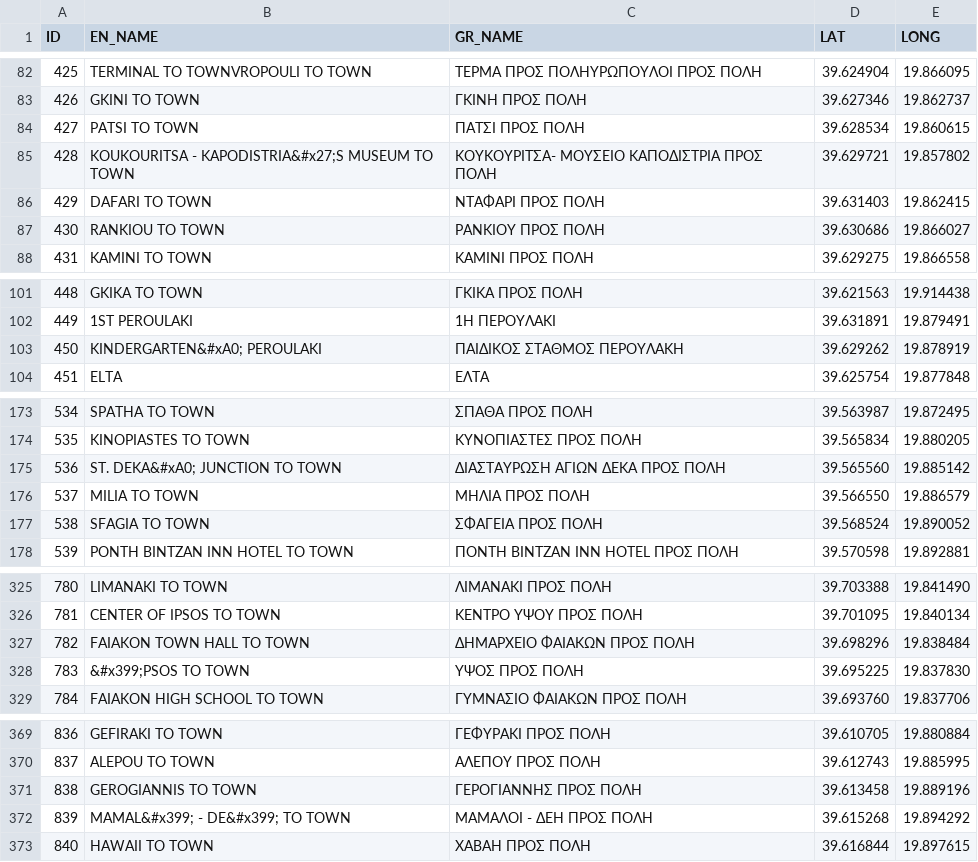
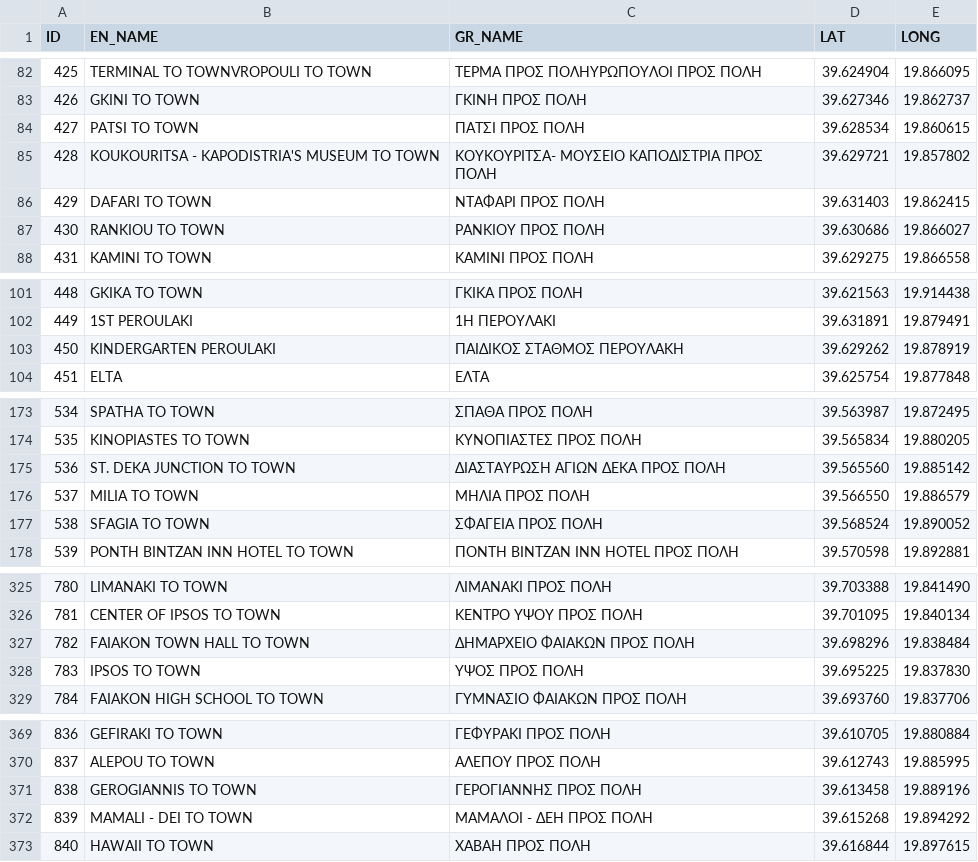
Before and after one commit to georgekrds/Corfu-GIS-Data, a CSV file: Corfu_City_Bus/stops.csv, drawn as a sheet; only a part is shown, gaps mark what is left out; the diff covers the shown part only.

```diff
--- a/Corfu_City_Bus/stops.csv
+++ b/Corfu_City_Bus/stops.csv
@@ -84,3 +84,3 @@ ID,EN_NAME,GR_NAME,LAT,LONG
 427,PATSI TO TOWN,ΠΑΤΣΙ ΠΡΟΣ ΠΟΛΗ,39.628534,19.860615
-428,KOUKOURITSA - KAPODISTRIA&#x27;S MUSEUM TO TOWN,ΚΟΥΚΟΥΡΙΤΣΑ- ΜΟΥΣΕΙΟ ΚΑΠΟΔΙΣΤΡΙΑ ΠΡΟΣ ΠΟΛΗ,39.629721,19.857802
+428,KOUKOURITSA - KAPODISTRIA'S MUSEUM TO TOWN,ΚΟΥΚΟΥΡΙΤΣΑ- ΜΟΥΣΕΙΟ ΚΑΠΟΔΙΣΤΡΙΑ ΠΡΟΣ ΠΟΛΗ,39.629721,19.857802
 429,DAFARI TO TOWN,ΝΤΑΦΑΡΙ ΠΡΟΣ ΠΟΛΗ,39.631403,19.862415
@@ -102,3 +102,3 @@ ID,EN_NAME,GR_NAME,LAT,LONG
 449,1ST PEROULAKI,1Η ΠΕΡΟΥΛΑΚΙ,39.631891,19.879491
-450,KINDERGARTEN&#xA0; PEROULAKI,ΠΑΙΔΙΚΟΣ ΣΤΑΘΜΟΣ ΠΕΡΟΥΛΑΚΗ,39.629262,19.878919
+450,KINDERGARTEN PEROULAKI,ΠΑΙΔΙΚΟΣ ΣΤΑΘΜΟΣ ΠΕΡΟΥΛΑΚΗ,39.629262,19.878919
 451,ELTA,ΕΛΤΑ,39.625754,19.877848
@@ -174,3 +174,3 @@ ID,EN_NAME,GR_NAME,LAT,LONG
 535,KINOPIASTES TO TOWN,ΚΥΝΟΠΙΑΣΤΕΣ ΠΡΟΣ ΠΟΛΗ,39.565834,19.880205
-536,ST. DEKA&#xA0; JUNCTION TO TOWN,ΔΙΑΣΤΑΥΡΩΣΗ ΑΓΙΩΝ ΔΕΚΑ ΠΡΟΣ ΠΟΛΗ,39.565560,19.885142
+536,ST. DEKA JUNCTION TO TOWN,ΔΙΑΣΤΑΥΡΩΣΗ ΑΓΙΩΝ ΔΕΚΑ ΠΡΟΣ ΠΟΛΗ,39.565560,19.885142
 537,MILIA TO TOWN,ΜΗΛΙΑ ΠΡΟΣ ΠΟΛΗ,39.566550,19.886579
@@ -327,3 +327,3 @@ ID,EN_NAME,GR_NAME,LAT,LONG
 782,FAIAKON TOWN HALL TO TOWN,ΔΗΜΑΡΧΕΙΟ ΦΑΙΑΚΩΝ ΠΡΟΣ ΠΟΛΗ,39.698296,19.838484
-783,&#x399;PSOS TO TOWN,ΥΨΟΣ ΠΡΟΣ ΠΟΛΗ,39.695225,19.837830
+783,IPSOS TO TOWN,ΥΨΟΣ ΠΡΟΣ ΠΟΛΗ,39.695225,19.837830
 784,FAIAKON HIGH SCHOOL TO TOWN,ΓΥΜΝΑΣΙΟ ΦΑΙΑΚΩΝ ΠΡΟΣ ΠΟΛΗ,39.693760,19.837706
@@ -371,3 +371,3 @@ ID,EN_NAME,GR_NAME,LAT,LONG
 838,GEROGIANNIS TO TOWN,ΓΕΡΟΓΙΑΝΝΗΣ ΠΡΟΣ ΠΟΛΗ,39.613458,19.889196
-839,MAMAL&#x399; - DE&#x399; TO TOWN,ΜΑΜΑΛΟΙ - ΔΕΗ ΠΡΟΣ ΠΟΛΗ,39.615268,19.894292
+839,MAMALI - DEI TO TOWN,ΜΑΜΑΛΟΙ - ΔΕΗ ΠΡΟΣ ΠΟΛΗ,39.615268,19.894292
 840,HAWAII TO TOWN,ΧΑΒΑΗ ΠΡΟΣ ΠΟΛΗ,39.616844,19.897615
```
Also changed, not shown: 8 edited cells elsewhere in this file.
